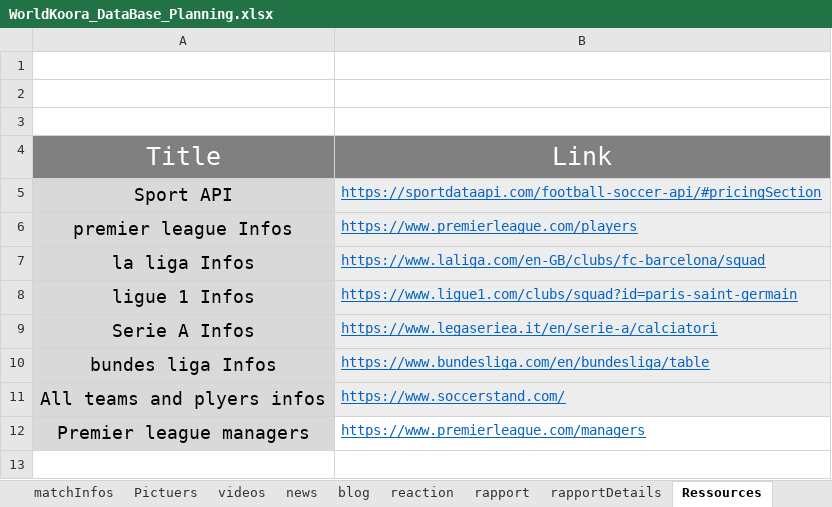
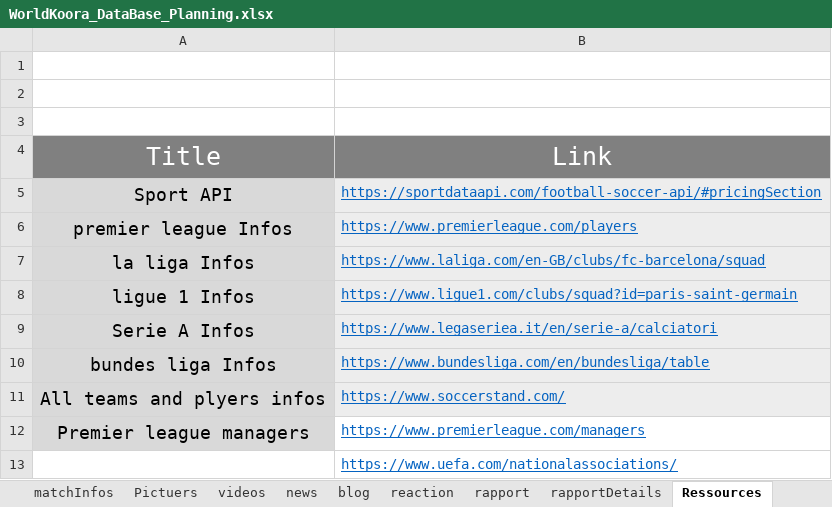
Before and after one commit to anass2002-dr/worldkoora-v2, an Excel workbook: Docs/WorldKoora_DataBase_Planning.xlsx, sheet Ressources, drawn as a sheet; values as stored, in another font and other column widths than the file's, no borders; the diff names each change by its address in the sheet, - before the commit and + after, or states it on an @@ line.

```diff
--- a/Docs/WorldKoora_DataBase_Planning.xlsx (sheet Ressources)
+++ b/Docs/WorldKoora_DataBase_Planning.xlsx (sheet Ressources)
+row 13:  | https://www.uefa.com/nationalassociations/
```
Also changed, not shown: 1 other file.
